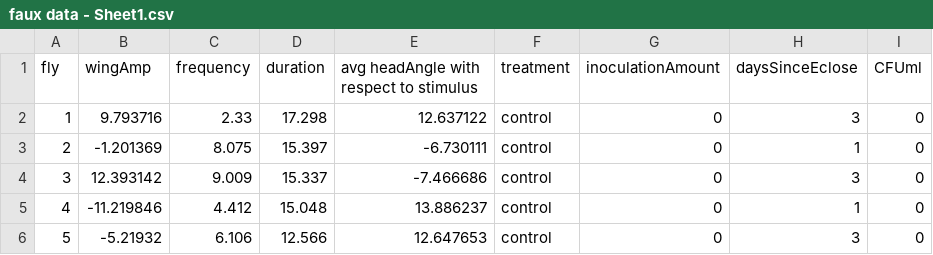
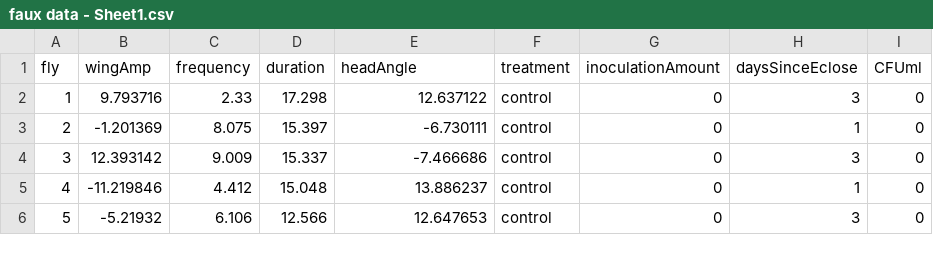
Before and after one commit to CannonKodes/flightArena, a CSV file: faux data - Sheet1.csv, drawn as a sheet; only a part is shown.

Commit message:
Update CSV header for clarity
The header of the CSV file was updated to correct the column name 'avg headAngle with respect to stimulus' to 'headAngle'.

```diff
--- a/faux data - Sheet1.csv
+++ b/faux data - Sheet1.csv
@@ -1,2 +1,2 @@
-fly,wingAmp,frequency,duration,avg headAngle with respect to stimulus,treatment,inoculationAmount,daysSinceEclose,CFUml
+fly,wingAmp,frequency,duration,headAngle,treatment,inoculationAmount,daysSinceEclose,CFUml
 1,9.793716,2.33,17.298,12.637122,control,0,3,0
```
